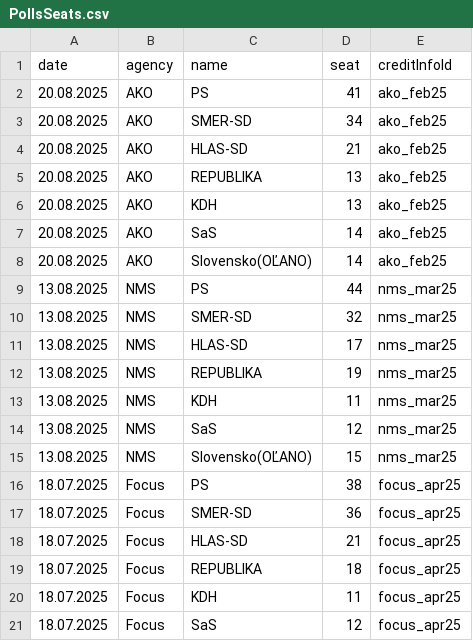
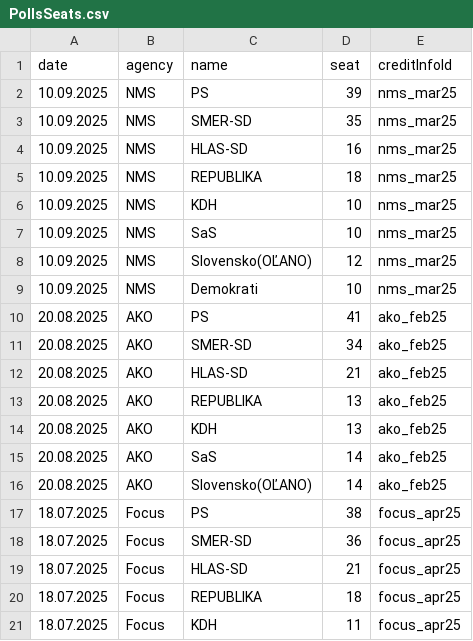
Before and after one commit to MartinHBA/politicalparties, a CSV file: PollsSeats.csv, drawn as a sheet; only a part is shown; the shorter side is filled out with more unchanged rows; removed rows and columns are numbered as before the commit, all else as after; the diff names each change by its address in the sheet, - before the commit and + after, or states it on an @@ line.

Commit message:
Update PollsSeats.csv

```diff
--- a/PollsSeats.csv
+++ b/PollsSeats.csv
+row 2: 10.09.2025 | NMS | PS | 39 | nms_mar25
+row 3: 10.09.2025 | NMS | SMER-SD | 35 | nms_mar25
+row 4: 10.09.2025 | NMS | HLAS-SD | 16 | nms_mar25
+row 5: 10.09.2025 | NMS | REPUBLIKA | 18 | nms_mar25
+row 6: 10.09.2025 | NMS | KDH | 10 | nms_mar25
+row 7: 10.09.2025 | NMS | SaS | 10 | nms_mar25
+row 8: 10.09.2025 | NMS | Slovensko(OĽANO) | 12 | nms_mar25
+row 9: 10.09.2025 | NMS | Demokrati | 10 | nms_mar25
-row 9: 13.08.2025 | NMS | PS | 44 | nms_mar25
-row 10: 13.08.2025 | NMS | SMER-SD | 32 | nms_mar25
-row 11: 13.08.2025 | NMS | HLAS-SD | 17 | nms_mar25
-row 12: 13.08.2025 | NMS | REPUBLIKA | 19 | nms_mar25
-row 13: 13.08.2025 | NMS | KDH | 11 | nms_mar25
-row 14: 13.08.2025 | NMS | SaS | 12 | nms_mar25
-row 15: 13.08.2025 | NMS | Slovensko(OĽANO) | 15 | nms_mar25
```
